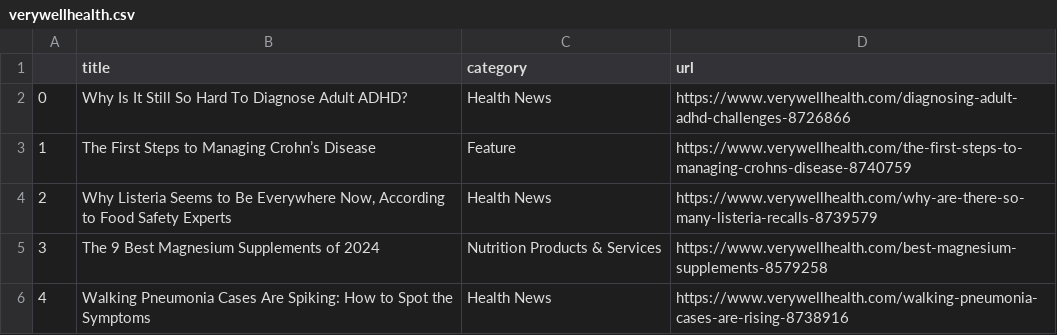
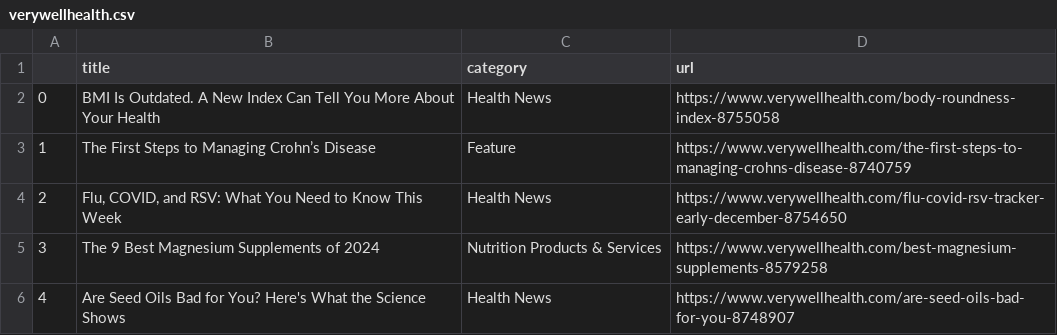
Before and after one commit to hannahkaplan/Very-Well-Health, a CSV file: verywellhealth.csv, drawn as a sheet.

```diff
--- a/verywellhealth.csv
+++ b/verywellhealth.csv
@@ -1,6 +1,6 @@
 ,title,category,url
-0,Why Is It Still So Hard To Diagnose Adult ADHD?,Health News,https://www.verywellhealth.com/diagnosing-adult-adhd-challenges-8726866
+0,BMI Is Outdated. A New Index Can Tell You More About Your Health,Health News,https://www.verywellhealth.com/body-roundness-index-8755058
 1,The First Steps to Managing Crohn’s Disease,Feature,https://www.verywellhealth.com/the-first-steps-to-managing-crohns-disease-8740759
-2,"Why Listeria Seems to Be Everywhere Now, According to Food Safety Experts",Health News,https://www.verywellhealth.com/why-are-there-so-many-listeria-recalls-8739579
+2,"Flu, COVID, and RSV: What You Need to Know This Week",Health News,https://www.verywellhealth.com/flu-covid-rsv-tracker-early-december-8754650
 3,The 9 Best Magnesium Supplements of 2024,Nutrition Products & Services,https://www.verywellhealth.com/best-magnesium-supplements-8579258
-4,Walking Pneumonia Cases Are Spiking: How to Spot the Symptoms,Health News,https://www.verywellhealth.com/walking-pneumonia-cases-are-rising-8738916
+4,Are Seed Oils Bad for You? Here's What the Science Shows,Health News,https://www.verywellhealth.com/are-seed-oils-bad-for-you-8748907
```
